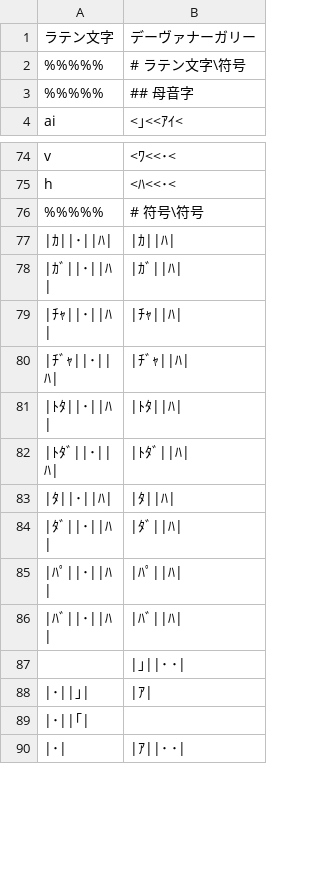
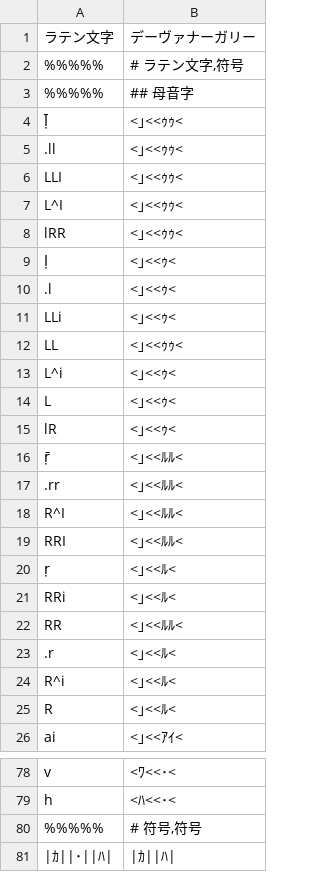
Before and after one commit to hulinguistics/huling, a TSV file: src/public/conv/nag.tsv, drawn as a sheet; only a part is shown, gaps mark what is left out; the shorter side is filled out with more unchanged rows; the diff covers the shown part only.

```diff
--- a/src/public/conv/nag.tsv
+++ b/src/public/conv/nag.tsv
@@ -1,4 +1,26 @@
 ラテン文字	デーヴァナーガリー
-%%%%%	# ラテン文字\符号
+%%%%%	# ラテン文字,符号
 %%%%%	## 母音字
+ḹ	<｣<<ｩｩ<
+.ll	<｣<<ｩｩ<
+LLI	<｣<<ｩｩ<
+L^I	<｣<<ｩｩ<
+lRR	<｣<<ｩｩ<
+ḷ	<｣<<ｩ<
+.l	<｣<<ｩ<
+LLi	<｣<<ｩ<
+LL	<｣<<ｩｩ<
+L^i	<｣<<ｩ<
+L	<｣<<ｩ<
+lR	<｣<<ｩ<
+ṝ	<｣<<ﾙﾙ<
+.rr	<｣<<ﾙﾙ<
+R^I	<｣<<ﾙﾙ<
+RRI	<｣<<ﾙﾙ<
+ṛ	<｣<<ﾙ<
+RRi	<｣<<ﾙ<
+RR	<｣<<ﾙﾙ<
+.r	<｣<<ﾙ<
+R^i	<｣<<ﾙ<
+R	<｣<<ﾙ<
 ai	<｣<<ｱｲ<
@@ -84,3 +94,3 @@ v	<ﾜ<<･<
 h	<ﾊ<<･<
-%%%%%	# 符号\符号
+%%%%%	# 符号,符号
 |ｶ||･||ﾊ|	|ｶ||ﾊ|
```
Also changed, not shown: 3 added rows, 14 removed rows, 2 moved rows and 6 edited cells elsewhere in this file, 2 other files.
